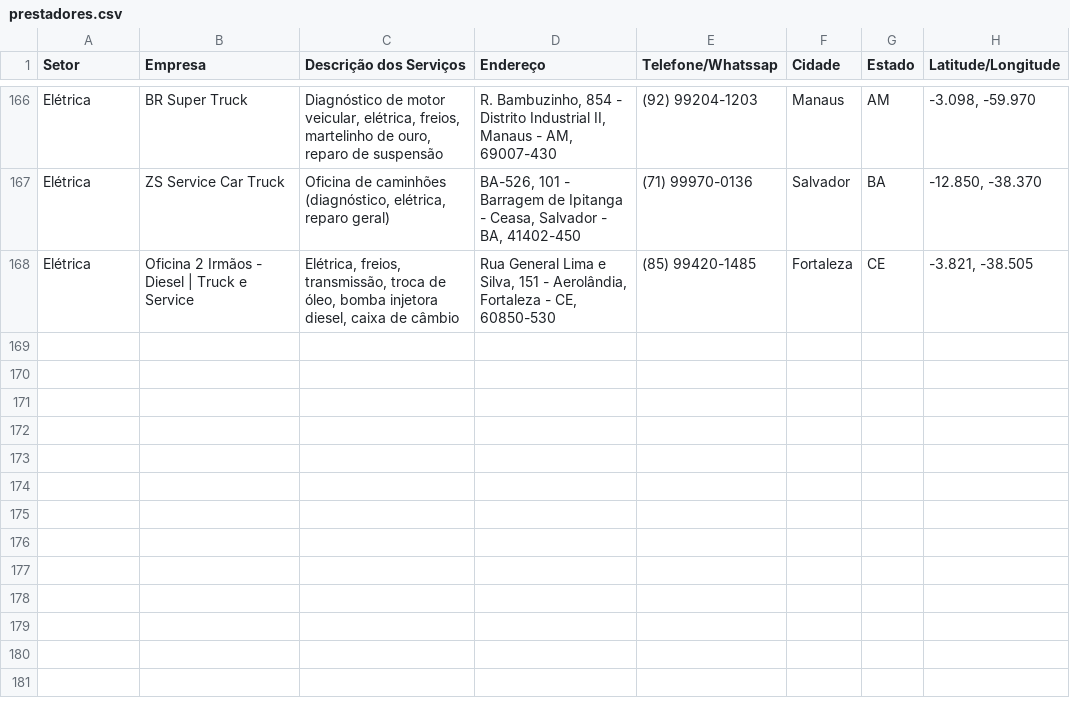
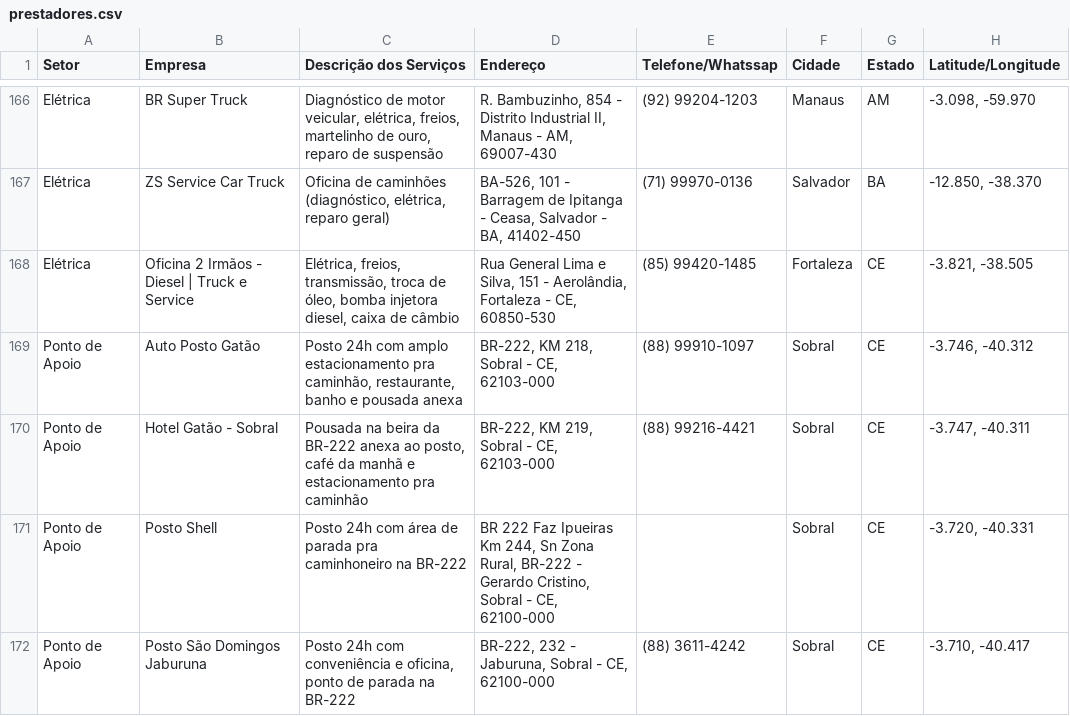
Before and after one commit to jfilhoempresarial-ops/tr.alienigenaV5, a CSV file: scripts/prestadores.csv, drawn as a sheet; only a part is shown, gaps mark what is left out.

Commit message:
feat: adiciona mapeamento da categoria Ponto de Apoio + cadastra 4 pontos de apoio na BR-222 região Sobral

```diff
--- a/scripts/prestadores.csv
+++ b/scripts/prestadores.csv
@@ -168 +168,5 @@ Elétrica,ZS Service Car Truck,"Oficina de caminhões (diagnóstico, elétrica,
 Elétrica,Oficina 2 Irmãos - Diesel | Truck e Service,"Elétrica, freios, transmissão, troca de óleo, bomba injetora diesel, caixa de câmbio","Rua General Lima e Silva, 151 - Aerolândia, Fortaleza - CE, 60850-530",(85) 99420-1485,Fortaleza,CE,"-3.821, -38.505"
+Ponto de Apoio,Auto Posto Gatão,"Posto 24h com amplo estacionamento pra caminhão, restaurante, banho e pousada anexa","BR-222, KM 218, Sobral - CE, 62103-000",(88) 99910-1097,Sobral,CE,"-3.746, -40.312"
+Ponto de Apoio,Hotel Gatão - Sobral,"Pousada na beira da BR-222 anexa ao posto, café da manhã e estacionamento pra caminhão","BR-222, KM 219, Sobral - CE, 62103-000",(88) 99216-4421,Sobral,CE,"-3.747, -40.311"
+Ponto de Apoio,Posto Shell,"Posto 24h com área de parada pra caminhoneiro na BR-222","BR 222 Faz Ipueiras Km 244, Sn Zona Rural, BR-222 - Gerardo Cristino, Sobral - CE, 62100-000",,Sobral,CE,"-3.720, -40.331"
+Ponto de Apoio,Posto São Domingos Jaburuna,"Posto 24h com conveniência e oficina, ponto de parada na BR-222","BR-222, 232 - Jaburuna, Sobral - CE, 62100-000",(88) 3611-4242,Sobral,CE,"-3.710, -40.417"
```
Also changed, not shown: 1 other file.
